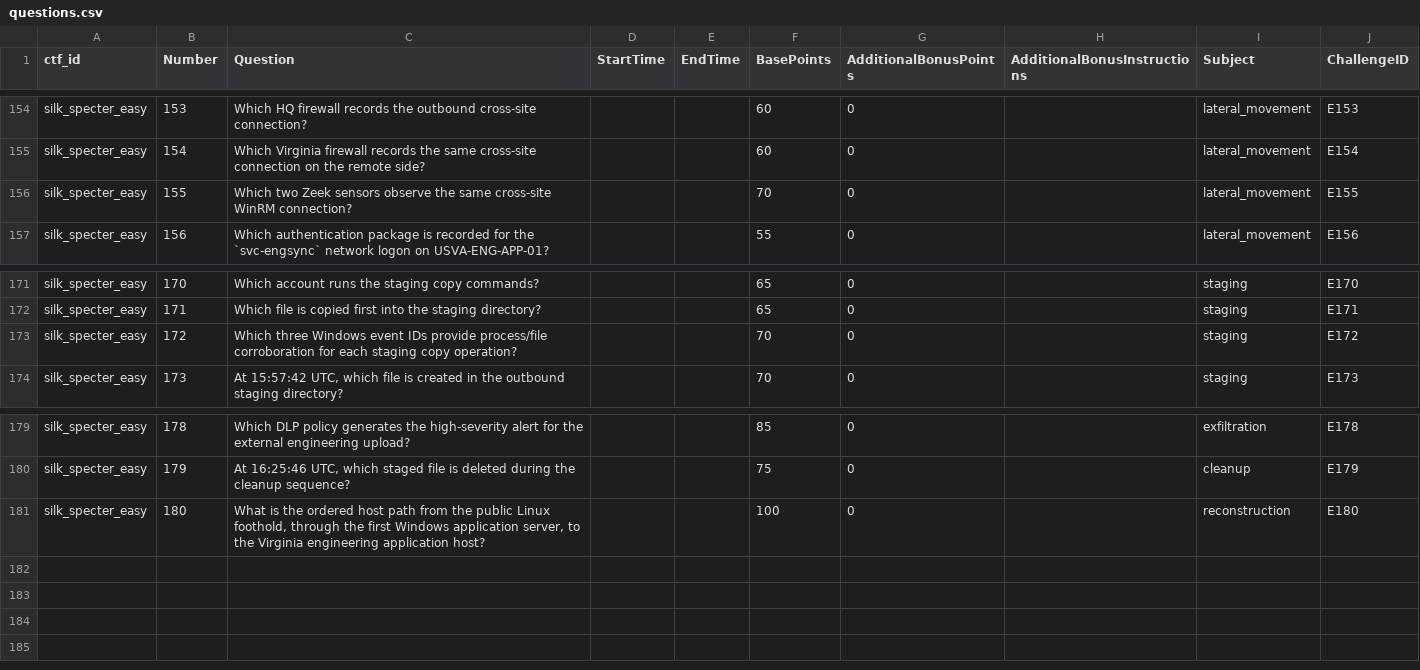
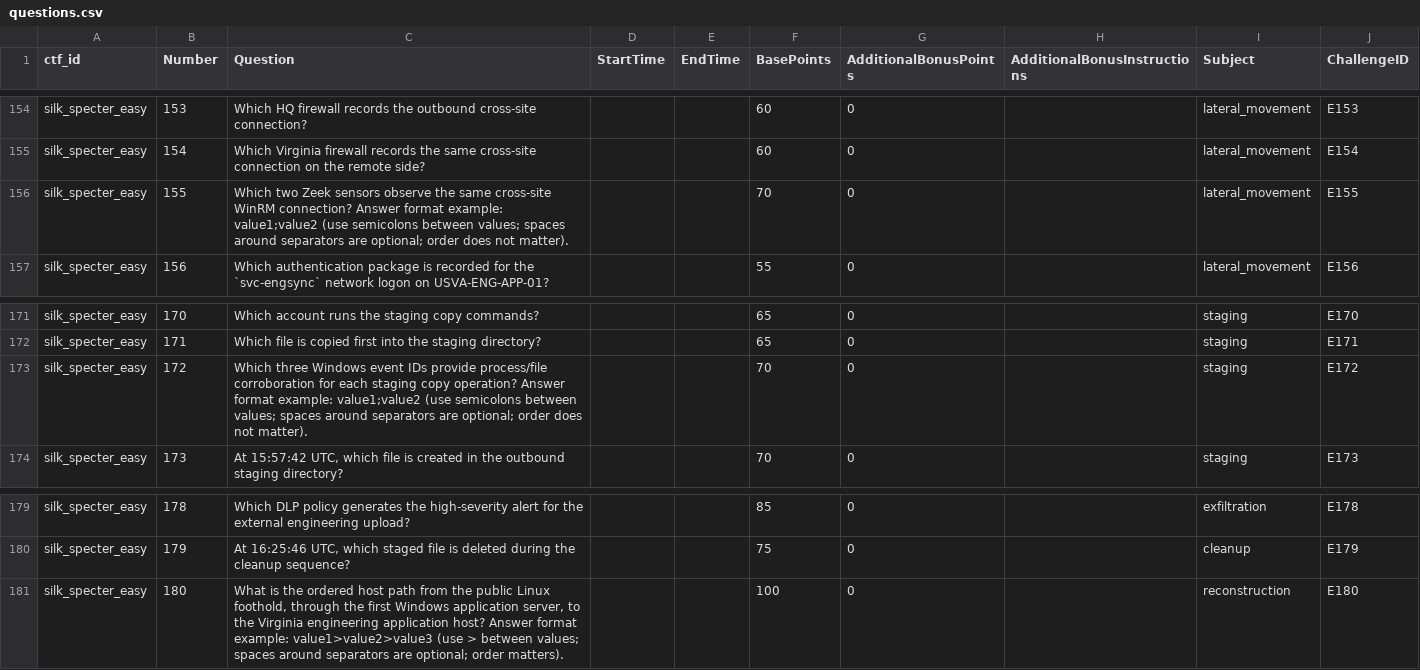
Before and after one commit to Antipokemon/silk_specter, a CSV file: question_bank/easy/questions.csv, drawn as a sheet; only a part is shown, gaps mark what is left out; the diff covers the shown part only.

Commit message:
question format update

```diff
--- a/question_bank/easy/questions.csv
+++ b/question_bank/easy/questions.csv
@@ -155,3 +155,3 @@ silk_specter_easy,153,Which HQ firewall records the outbound cross-site connecti
 silk_specter_easy,154,Which Virginia firewall records the same cross-site connection on the remote side?,,,60,0,,lateral_movement,E154
-silk_specter_easy,155,Which two Zeek sensors observe the same cross-site WinRM connection?,,,70,0,,lateral_movement,E155
+silk_specter_easy,155,Which two Zeek sensors observe the same cross-site WinRM connection? Answer format example: value1;value2 (use semicolons between values; spaces around separators are optional; order does not matter).,,,70,0,,lateral_movement,E155
 silk_specter_easy,156,Which authentication package is recorded for the `svc-engsync` network logon on USVA-ENG-APP-01?,,,55,0,,lateral_movement,E156
@@ -172,3 +172,3 @@ silk_specter_easy,170,Which account runs the staging copy commands?,,,65,0,,stag
 silk_specter_easy,171,Which file is copied first into the staging directory?,,,65,0,,staging,E171
-silk_specter_easy,172,Which three Windows event IDs provide process/file corroboration for each staging copy operation?,,,70,0,,staging,E172
+silk_specter_easy,172,Which three Windows event IDs provide process/file corroboration for each staging copy operation? Answer format example: value1;value2 (use semicolons between values; spaces around separators are optional; order does not matter).,,,70,0,,staging,E172
 silk_specter_easy,173,"At 15:57:42 UTC, which file is created in the outbound staging directory?",,,70,0,,staging,E173
@@ -180,2 +180,2 @@ silk_specter_easy,178,Which DLP policy generates the high-severity alert for the
 silk_specter_easy,179,"At 16:25:46 UTC, which staged file is deleted during the cleanup sequence?",,,75,0,,cleanup,E179
-silk_specter_easy,180,"What is the ordered host path from the public Linux foothold, through the first Windows application server, to the Virginia engineering application host?",,,100,0,,reconstruction,E180
+silk_specter_easy,180,"What is the ordered host path from the public Linux foothold, through the first Windows application server, to the Virginia engineering application host? Answer format example: value1>value2>value3 (use > between values; spaces around separators are optional; order matters).",,,100,0,,reconstruction,E180
```
Also changed, not shown: 7 edited cells elsewhere in this file, instructor/questions/easy_questions.csv, participant/scenarios/easy/ctf_questions.csv, 2 other files.
